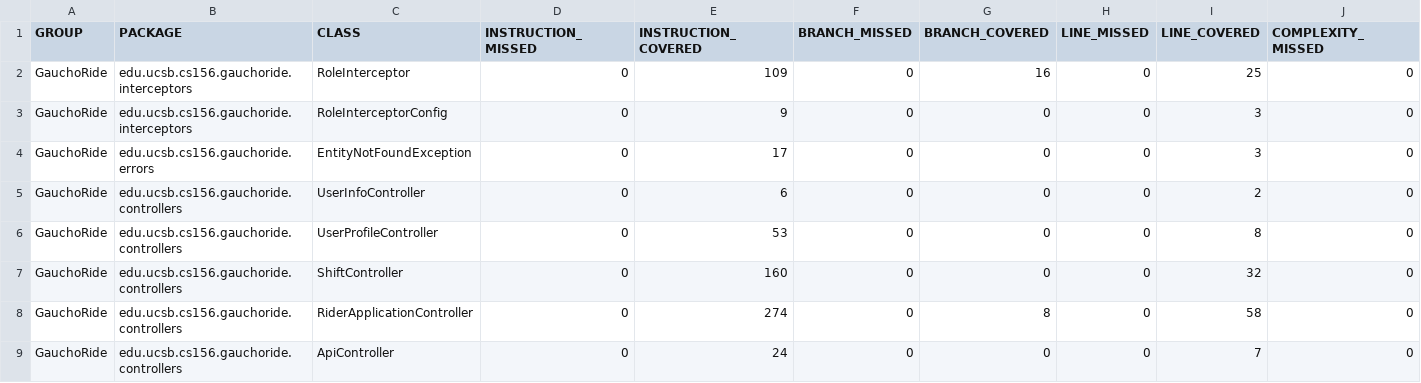
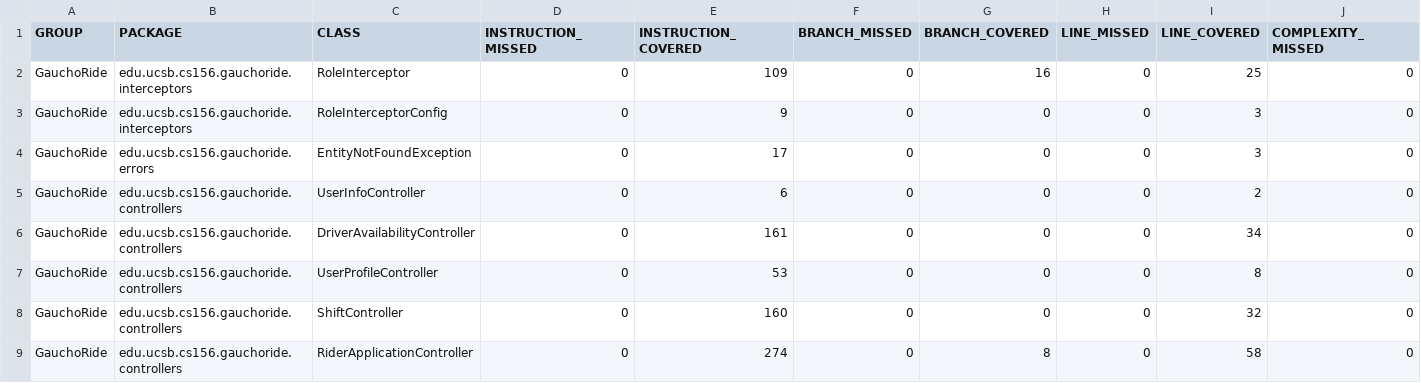
Before and after one commit to ucsb-cs156-w24/proj-gauchoride-w24-7pm-1, a CSV file: jacoco/jacoco.csv, drawn as a sheet; only a part is shown; the shorter side is filled out with more unchanged rows; rows hold the shown columns only; the diff names each change by its address in the sheet, - before the commit and + after, or states it on an @@ line.

Commit message:
Deploying to gh-pages from @ ucsb-cs156-w24/proj-gauchoride-w24-7pm-1@467a3a7e06caa9a9e0b149128b748cc0142b5c7e 🚀

```diff
--- a/jacoco/jacoco.csv
+++ b/jacoco/jacoco.csv
+row 6: GauchoRide | edu.ucsb.cs156.gauchoride.controllers | DriverAvailabilityController | 0 | 161 | 0 | 0 | 0 | 34 | 0
```
Also changed, not shown: 7 other files.
